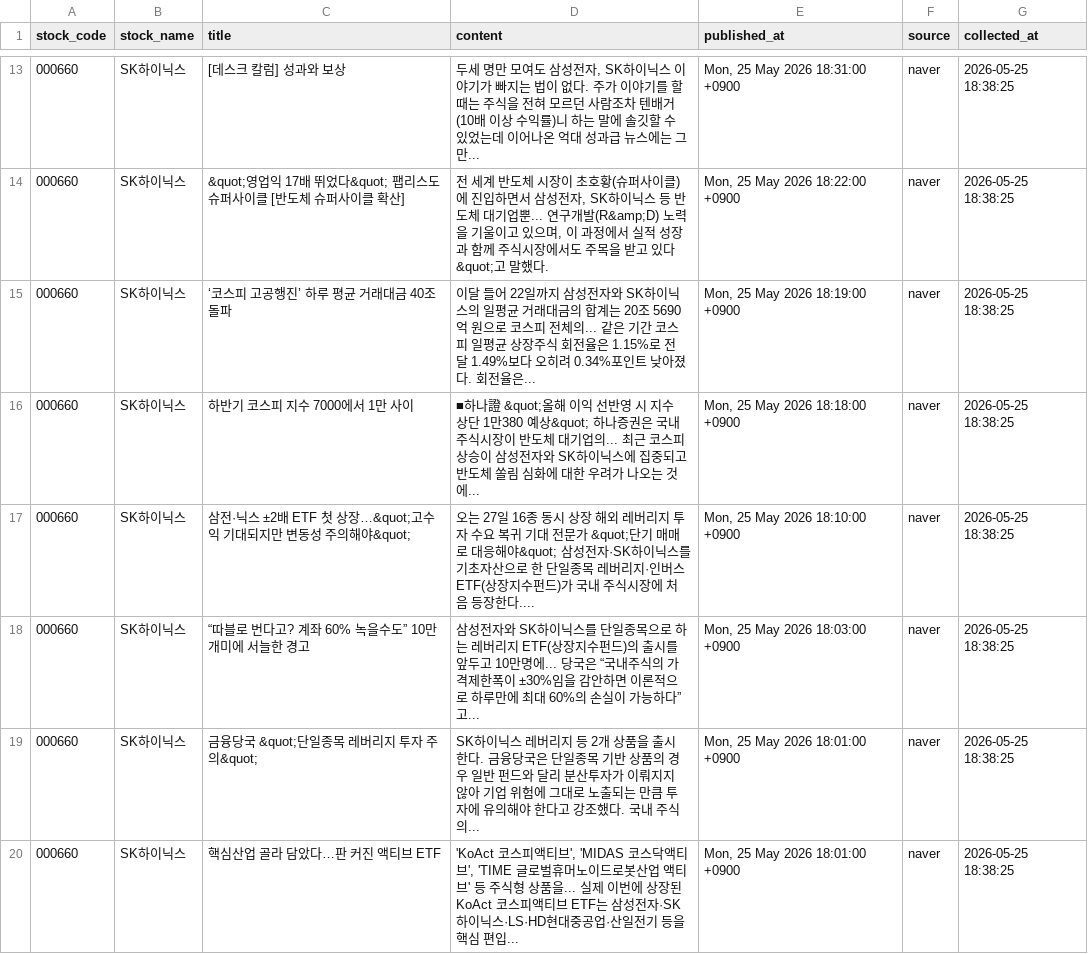
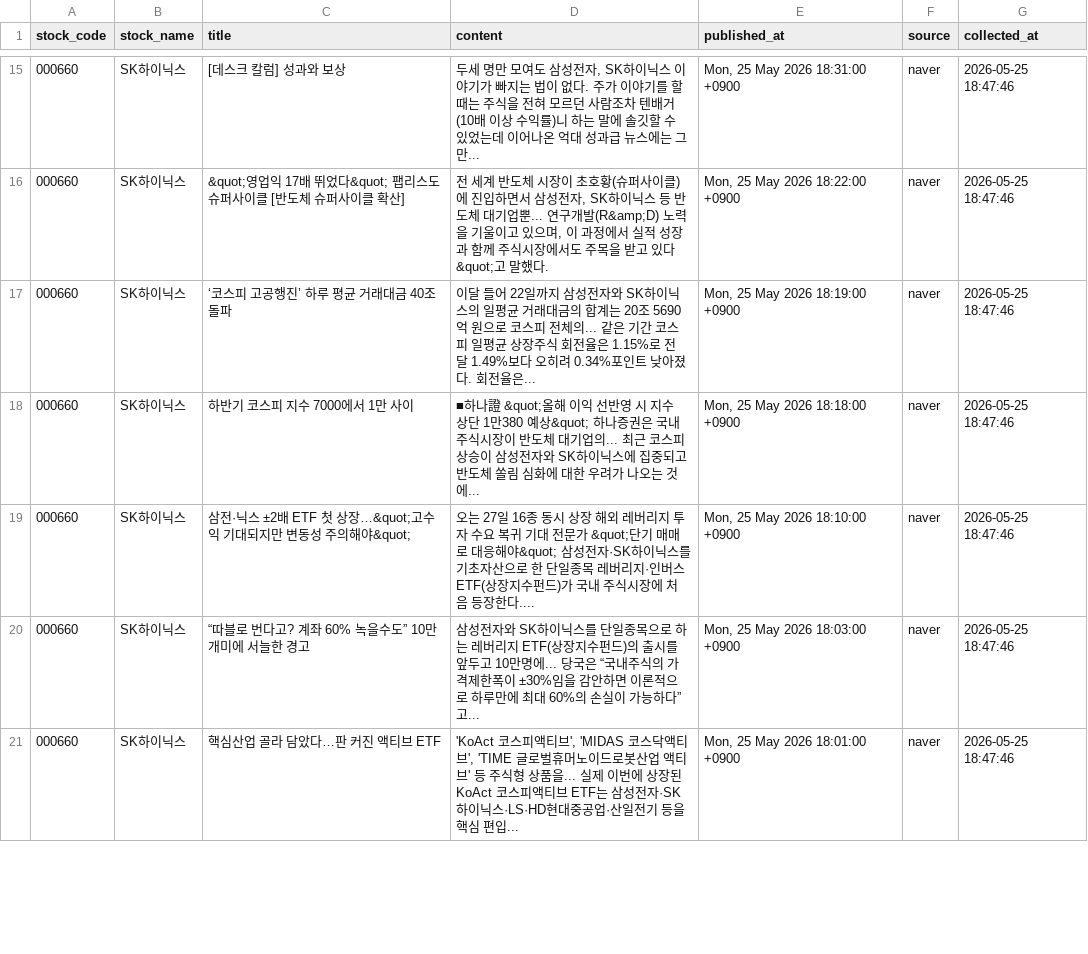
Before and after one commit to jwdebbie/quant-ai-server, a CSV file: data/news_articles.csv, drawn as a sheet; only a part is shown, gaps mark what is left out; the diff covers the shown part only.

```diff
--- a/data/news_articles.csv
+++ b/data/news_articles.csv
@@ -13,8 +15,7 @@
-000660,SK하이닉스,[데스크 칼럼] 성과와 보상,"두세 명만 모여도 삼성전자, SK하이닉스 이야기가 빠지는 법이 없다. 주가 이야기를 할 때는 주식을 전혀 모르던 사람조차 텐배거(10배 이상 수익률)니 하는 말에 솔깃할 수 있었는데 이어나온 억대 성과급 뉴스에는 그만... ","Mon, 25 May 2026 18:31:00 +0900",naver,2026-05-25 18:38:25
-000660,SK하이닉스,&quot;영업익 17배 뛰었다&quot; 팹리스도 슈퍼사이클 [반도체 슈퍼사이클 확산],"전 세계 반도체 시장이 초호황(슈퍼사이클)에 진입하면서 삼성전자, SK하이닉스 등 반도체 대기업뿐... 연구개발(R&amp;D) 노력을 기울이고 있으며, 이 과정에서 실적 성장과 함께 주식시장에서도 주목을 받고 있다&quot;고 말했다.","Mon, 25 May 2026 18:22:00 +0900",naver,2026-05-25 18:38:25
-000660,SK하이닉스,‘코스피 고공행진’ 하루 평균 거래대금 40조 돌파,이달 들어 22일까지 삼성전자와 SK하이닉스의 일평균 거래대금의 합계는 20조 5690억 원으로 코스피 전체의... 같은 기간 코스피 일평균 상장주식 회전율은 1.15%로 전달 1.49%보다 오히려 0.34%포인트 낮아졌다. 회전율은... ,"Mon, 25 May 2026 18:19:00 +0900",naver,2026-05-25 18:38:25
-000660,SK하이닉스,하반기 코스피 지수 7000에서 1만 사이,■하나證 &quot;올해 이익 선반영 시 지수 상단 1만380 예상&quot; 하나증권은 국내 주식시장이 반도체 대기업의... 최근 코스피 상승이 삼성전자와 SK하이닉스에 집중되고 반도체 쏠림 심화에 대한 우려가 나오는 것에... ,"Mon, 25 May 2026 18:18:00 +0900",naver,2026-05-25 18:38:25
-000660,SK하이닉스,삼전·닉스 ±2배 ETF 첫 상장…&quot;고수익 기대되지만 변동성 주의해야&quot;,오는 27일 16종 동시 상장 해외 레버리지 투자 수요 복귀 기대 전문가 &quot;단기 매매로 대응해야&quot; 삼성전자·SK하이닉스를 기초자산으로 한 단일종목 레버리지·인버스 ETF(상장지수펀드)가 국내 주식시장에 처음 등장한다.... ,"Mon, 25 May 2026 18:10:00 +0900",naver,2026-05-25 18:38:25
-000660,SK하이닉스,“따블로 번다고? 계좌 60% 녹을수도” 10만 개미에 서늘한 경고,삼성전자와 SK하이닉스를 단일종목으로 하는 레버리지 ETF(상장지수펀드)의 출시를 앞두고 10만명에... 당국은 “국내주식의 가격제한폭이 ±30%임을 감안하면 이론적으로 하루만에 최대 60%의 손실이 가능하다”고... ,"Mon, 25 May 2026 18:03:00 +0900",naver,2026-05-25 18:38:25
-000660,SK하이닉스,금융당국 &quot;단일종목 레버리지 투자 주의&quot;,SK하이닉스 레버리지 등 2개 상품을 출시한다. 금융당국은 단일종목 기반 상품의 경우 일반 펀드와 달리 분산투자가 이뤄지지 않아 기업 위험에 그대로 노출되는 만큼 투자에 유의해야 한다고 강조했다. 국내 주식의... ,"Mon, 25 May 2026 18:01:00 +0900",naver,2026-05-25 18:38:25
-000660,SK하이닉스,핵심산업 골라 담았다…판 커진 액티브 ETF,"'KoAct 코스피액티브', 'MIDAS 코스닥액티브', 'TIME 글로벌휴머노이드로봇산업 액티브' 등 주식형 상품을... 실제 이번에 상장된 KoAct 코스피액티브 ETF는 삼성전자·SK하이닉스·LS·HD현대중공업·산일전기 등을 핵심 편입... ","Mon, 25 May 2026 18:01:00 +0900",naver,2026-05-25 18:38:25
+000660,SK하이닉스,[데스크 칼럼] 성과와 보상,"두세 명만 모여도 삼성전자, SK하이닉스 이야기가 빠지는 법이 없다. 주가 이야기를 할 때는 주식을 전혀 모르던 사람조차 텐배거(10배 이상 수익률)니 하는 말에 솔깃할 수 있었는데 이어나온 억대 성과급 뉴스에는 그만... ","Mon, 25 May 2026 18:31:00 +0900",naver,2026-05-25 18:47:46
+000660,SK하이닉스,&quot;영업익 17배 뛰었다&quot; 팹리스도 슈퍼사이클 [반도체 슈퍼사이클 확산],"전 세계 반도체 시장이 초호황(슈퍼사이클)에 진입하면서 삼성전자, SK하이닉스 등 반도체 대기업뿐... 연구개발(R&amp;D) 노력을 기울이고 있으며, 이 과정에서 실적 성장과 함께 주식시장에서도 주목을 받고 있다&quot;고 말했다.","Mon, 25 May 2026 18:22:00 +0900",naver,2026-05-25 18:47:46
+000660,SK하이닉스,‘코스피 고공행진’ 하루 평균 거래대금 40조 돌파,이달 들어 22일까지 삼성전자와 SK하이닉스의 일평균 거래대금의 합계는 20조 5690억 원으로 코스피 전체의... 같은 기간 코스피 일평균 상장주식 회전율은 1.15%로 전달 1.49%보다 오히려 0.34%포인트 낮아졌다. 회전율은... ,"Mon, 25 May 2026 18:19:00 +0900",naver,2026-05-25 18:47:46
+000660,SK하이닉스,하반기 코스피 지수 7000에서 1만 사이,■하나證 &quot;올해 이익 선반영 시 지수 상단 1만380 예상&quot; 하나증권은 국내 주식시장이 반도체 대기업의... 최근 코스피 상승이 삼성전자와 SK하이닉스에 집중되고 반도체 쏠림 심화에 대한 우려가 나오는 것에... ,"Mon, 25 May 2026 18:18:00 +0900",naver,2026-05-25 18:47:46
+000660,SK하이닉스,삼전·닉스 ±2배 ETF 첫 상장…&quot;고수익 기대되지만 변동성 주의해야&quot;,오는 27일 16종 동시 상장 해외 레버리지 투자 수요 복귀 기대 전문가 &quot;단기 매매로 대응해야&quot; 삼성전자·SK하이닉스를 기초자산으로 한 단일종목 레버리지·인버스 ETF(상장지수펀드)가 국내 주식시장에 처음 등장한다.... ,"Mon, 25 May 2026 18:10:00 +0900",naver,2026-05-25 18:47:46
+000660,SK하이닉스,“따블로 번다고? 계좌 60% 녹을수도” 10만 개미에 서늘한 경고,삼성전자와 SK하이닉스를 단일종목으로 하는 레버리지 ETF(상장지수펀드)의 출시를 앞두고 10만명에... 당국은 “국내주식의 가격제한폭이 ±30%임을 감안하면 이론적으로 하루만에 최대 60%의 손실이 가능하다”고... ,"Mon, 25 May 2026 18:03:00 +0900",naver,2026-05-25 18:47:46
+000660,SK하이닉스,핵심산업 골라 담았다…판 커진 액티브 ETF,"'KoAct 코스피액티브', 'MIDAS 코스닥액티브', 'TIME 글로벌휴머노이드로봇산업 액티브' 등 주식형 상품을... 실제 이번에 상장된 KoAct 코스피액티브 ETF는 삼성전자·SK하이닉스·LS·HD현대중공업·산일전기 등을 핵심 편입... ","Mon, 25 May 2026 18:01:00 +0900",naver,2026-05-25 18:47:46
```
Also changed, not shown: 5 added rows, 4 removed rows and 42 edited cells elsewhere in this file, 1 other file.
